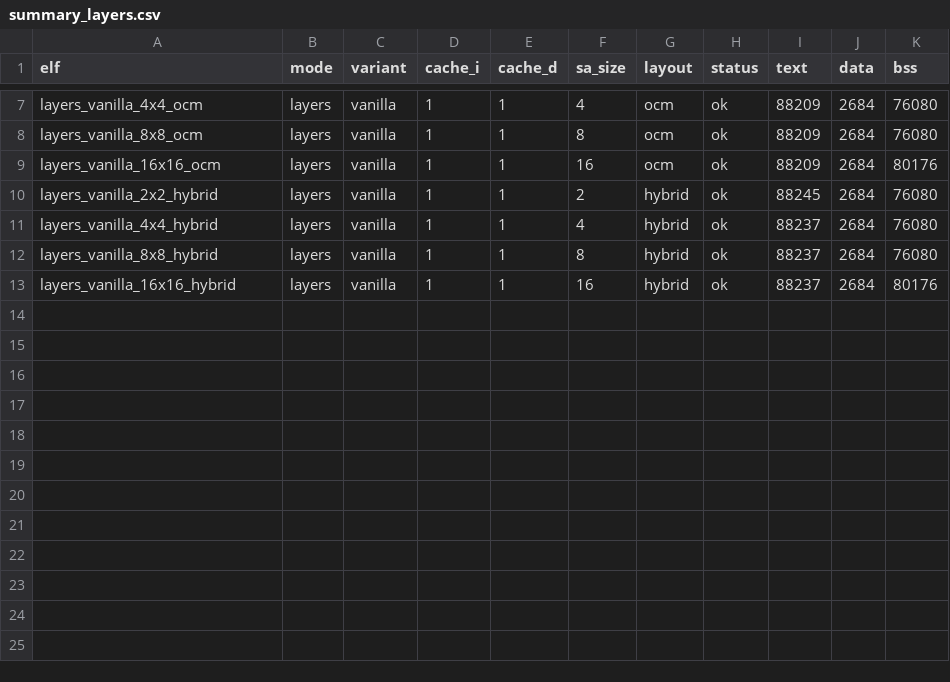
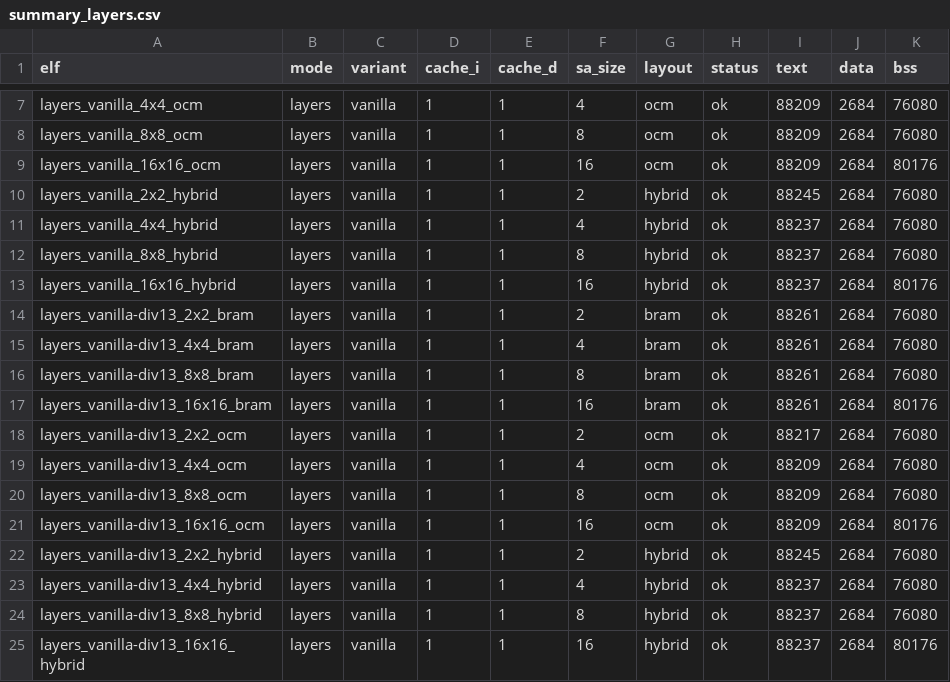
Before and after one commit to projetoChi2p/ursa, a CSV file: exp/output-stationary-v2/elfs/summary_layers.csv, drawn as a sheet; only a part is shown, gaps mark what is left out; the diff names each change by its address in the sheet, - before the commit and + after, or states it on an @@ line.

```diff
--- a/exp/output-stationary-v2/elfs/summary_layers.csv
+++ b/exp/output-stationary-v2/elfs/summary_layers.csv
+row 14: layers_vanilla-div13_2x2_bram | layers | vanilla | 1 | 1 | 2 | bram | ok | 88261 | 2684 | 76080
+row 15: layers_vanilla-div13_4x4_bram | layers | vanilla | 1 | 1 | 4 | bram | ok | 88261 | 2684 | 76080
+row 16: layers_vanilla-div13_8x8_bram | layers | vanilla | 1 | 1 | 8 | bram | ok | 88261 | 2684 | 76080
+row 17: layers_vanilla-div13_16x16_bram | layers | vanilla | 1 | 1 | 16 | bram | ok | 88261 | 2684 | 80176
+row 18: layers_vanilla-div13_2x2_ocm | layers | vanilla | 1 | 1 | 2 | ocm | ok | 88217 | 2684 | 76080
+row 19: layers_vanilla-div13_4x4_ocm | layers | vanilla | 1 | 1 | 4 | ocm | ok | 88209 | 2684 | 76080
+row 20: layers_vanilla-div13_8x8_ocm | layers | vanilla | 1 | 1 | 8 | ocm | ok | 88209 | 2684 | 76080
+row 21: layers_vanilla-div13_16x16_ocm | layers | vanilla | 1 | 1 | 16 | ocm | ok | 88209 | 2684 | 80176
+row 22: layers_vanilla-div13_2x2_hybrid | layers | vanilla | 1 | 1 | 2 | hybrid | ok | 88245 | 2684 | 76080
+row 23: layers_vanilla-div13_4x4_hybrid | layers | vanilla | 1 | 1 | 4 | hybrid | ok | 88237 | 2684 | 76080
+row 24: layers_vanilla-div13_8x8_hybrid | layers | vanilla | 1 | 1 | 8 | hybrid | ok | 88237 | 2684 | 76080
+row 25: layers_vanilla-div13_16x16_hybrid | layers | vanilla | 1 | 1 | 16 | hybrid | ok | 88237 | 2684 | 80176
```
Also changed, not shown: 14 other files.
